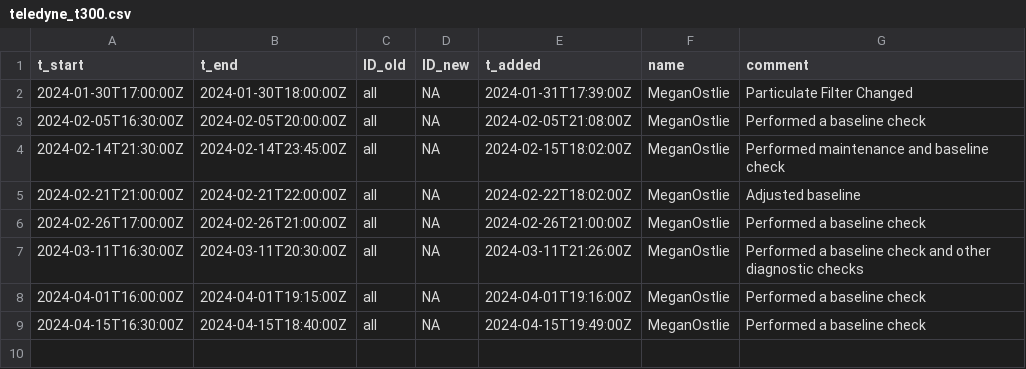
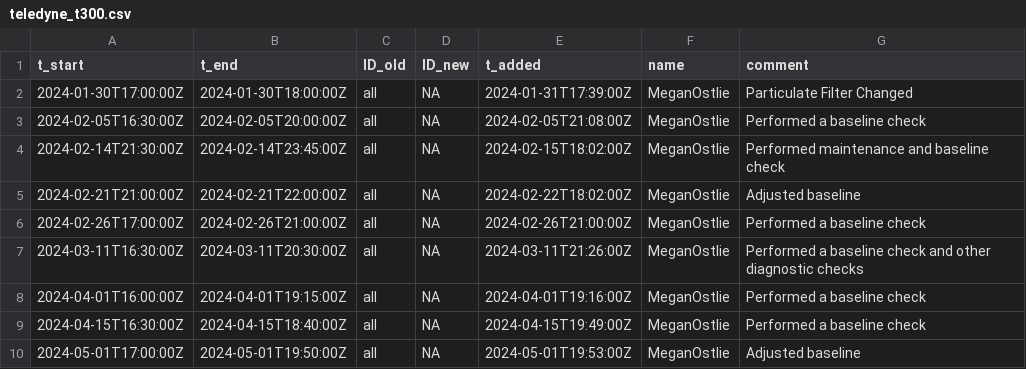
Before and after one commit to uataq/data-pipeline, a CSV file: bad/wbb/teledyne_t300.csv, drawn as a sheet; the diff names each change by its address in the sheet, - before the commit and + after, or states it on an @@ line.

Commit message:
Update teledyne_t300.csv

```diff
--- a/bad/wbb/teledyne_t300.csv
+++ b/bad/wbb/teledyne_t300.csv
+row 10: 2024-05-01T17:00:00Z | 2024-05-01T19:50:00Z | all | NA | 2024-05-01T19:53:00Z | MeganOstlie | Adjusted baseline
```
